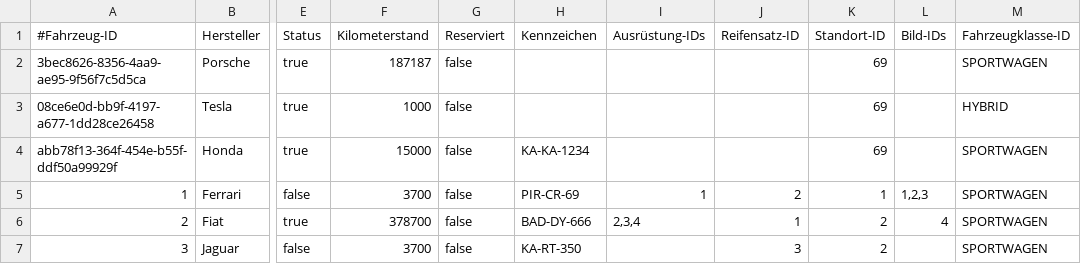
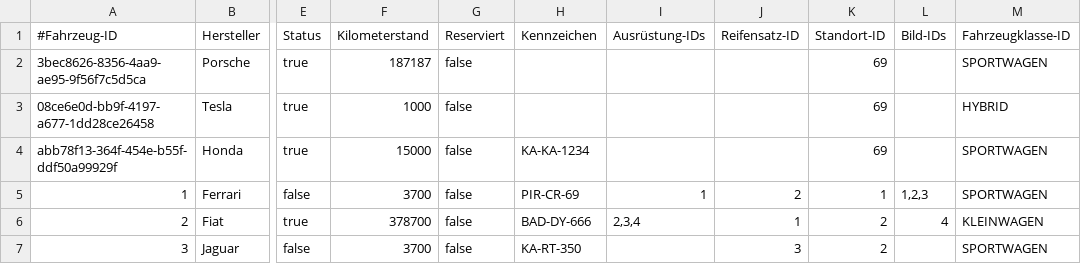
Before and after one commit to JPHelios/SWE_Programmentwurf, a CSV file: Code/src/main/resources/database/fahrzeug.csv, drawn as a sheet; only a part is shown, gaps mark what is left out; the diff names each change by its address in the sheet, - before the commit and + after, or states it on an @@ line.

Commit message:
Update fahrzeug.csv

```diff
--- a/Code/src/main/resources/database/fahrzeug.csv
+++ b/Code/src/main/resources/database/fahrzeug.csv
-M6 (Fahrzeugklasse-ID): SPORTWAGEN
+M6 (Fahrzeugklasse-ID): KLEINWAGEN
```
